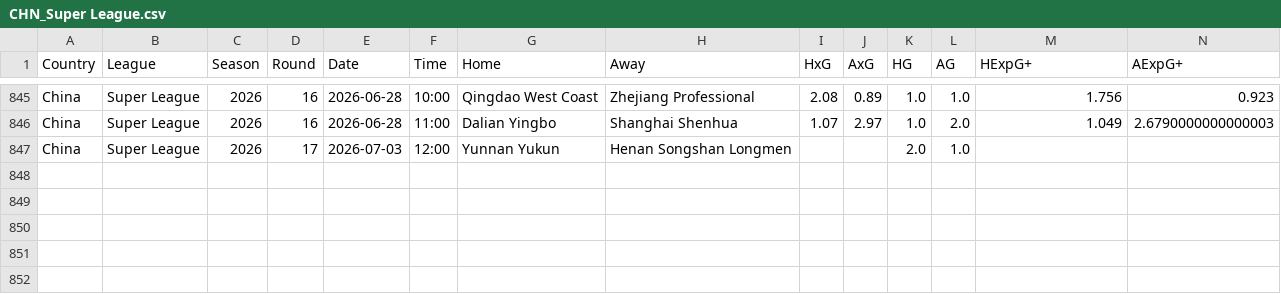
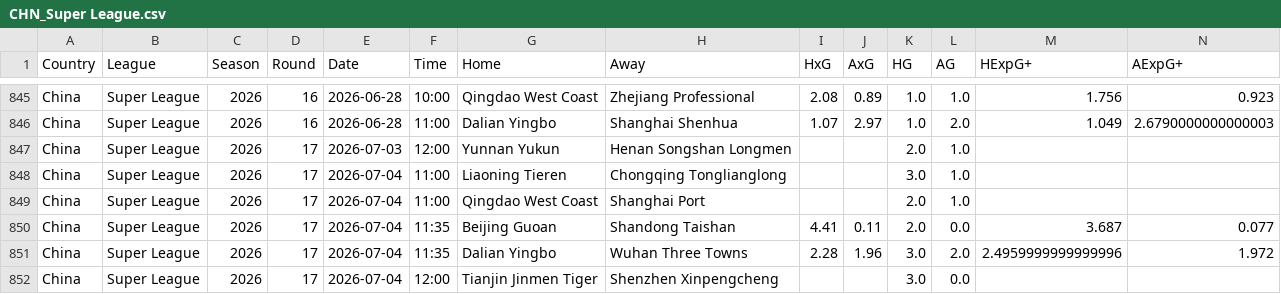
Before and after one commit to jiajun-builds/cslmonitor, a CSV file: data/raw_data/CHN_Super League.csv, drawn as a sheet; only a part is shown, gaps mark what is left out; rows hold the shown columns only; the diff names each change by its address in the sheet, - before the commit and + after, or states it on an @@ line.

```diff
--- a/data/raw_data/CHN_Super League.csv
+++ b/data/raw_data/CHN_Super League.csv
+row 848: China | Super League | 2026 | 17 | 2026-07-04 | 11:00 | Liaoning Tieren | Chongqing Tonglianglong |  |  | 3.0 | 1.0
+row 849: China | Super League | 2026 | 17 | 2026-07-04 | 11:00 | Qingdao West Coast | Shanghai Port |  |  | 2.0 | 1.0
+row 850: China | Super League | 2026 | 17 | 2026-07-04 | 11:35 | Beijing Guoan | Shandong Taishan | 4.41 | 0.11 | 2.0 | 0.0 | 3.687 | 0.077
+row 851: China | Super League | 2026 | 17 | 2026-07-04 | 11:35 | Dalian Yingbo | Wuhan Three Towns | 2.28 | 1.96 | 3.0 | 2.0 | 2.4959999999999996 | 1.972
+row 852: China | Super League | 2026 | 17 | 2026-07-04 | 12:00 | Tianjin Jinmen Tiger | Shenzhen Xinpengcheng |  |  | 3.0 | 0.0
```
Also changed, not shown: data/dashboard/csv/team_strength_rankings.csv, data/output_data/CHN_team_stats.csv, 15 other files.
